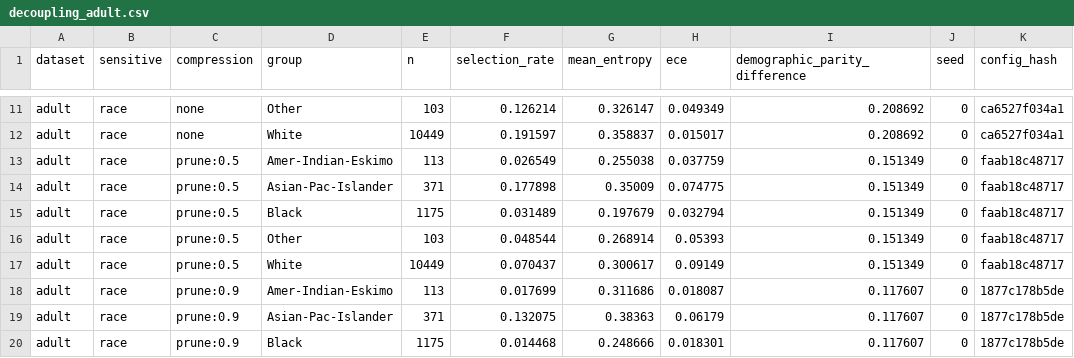
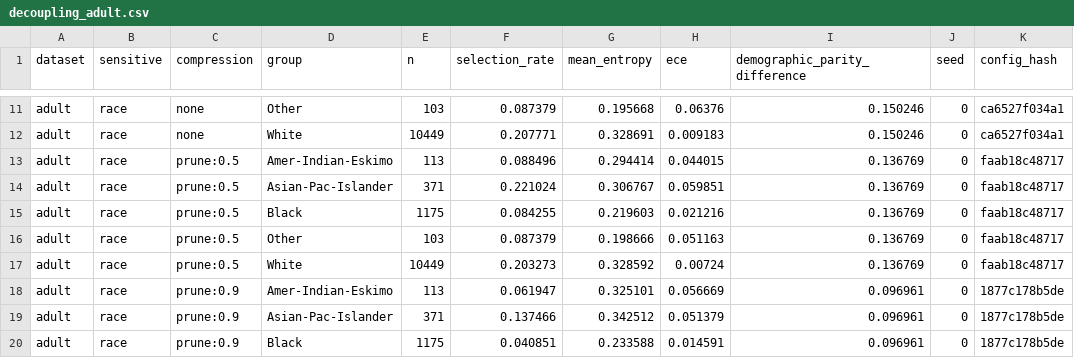
Before and after one commit to tinyaudit/tinyaudit, a CSV file: experiments/results/decoupling_adult.csv, drawn as a sheet; only a part is shown, gaps mark what is left out; the diff covers the shown part only; the diff names each change by its address in the sheet, - before the commit and + after, or states it on an @@ line.

```diff
--- a/experiments/results/decoupling_adult.csv
+++ b/experiments/results/decoupling_adult.csv
-F11 (selection_rate): 0.126214
+F11 (selection_rate): 0.087379
-G11 (mean_entropy): 0.326147
+G11 (mean_entropy): 0.195668
-H11 (ece): 0.049349
+H11 (ece): 0.06376
-I11:I12 (demographic_parity_difference): 0.208692
+I11:I12 (demographic_parity_difference): 0.150246
-F12 (selection_rate): 0.191597
+F12 (selection_rate): 0.207771
-G12 (mean_entropy): 0.358837
+G12 (mean_entropy): 0.328691
-H12 (ece): 0.015017
+H12 (ece): 0.009183
-F13 (selection_rate): 0.026549
+F13 (selection_rate): 0.088496
-G13 (mean_entropy): 0.255038
+G13 (mean_entropy): 0.294414
-H13 (ece): 0.037759
+H13 (ece): 0.044015
-I13:I17 (demographic_parity_difference): 0.151349
+I13:I17 (demographic_parity_difference): 0.136769
-F14 (selection_rate): 0.177898
+F14 (selection_rate): 0.221024
-G14 (mean_entropy): 0.35009
+G14 (mean_entropy): 0.306767
-H14 (ece): 0.074775
+H14 (ece): 0.059851
-F15 (selection_rate): 0.031489
+F15 (selection_rate): 0.084255
-G15 (mean_entropy): 0.197679
+G15 (mean_entropy): 0.219603
-H15 (ece): 0.032794
+H15 (ece): 0.021216
-F16 (selection_rate): 0.048544
+F16 (selection_rate): 0.087379
-G16 (mean_entropy): 0.268914
+G16 (mean_entropy): 0.198666
-H16 (ece): 0.05393
+H16 (ece): 0.051163
-F17 (selection_rate): 0.070437
+F17 (selection_rate): 0.203273
-G17 (mean_entropy): 0.300617
+G17 (mean_entropy): 0.328592
-H17 (ece): 0.09149
+H17 (ece): 0.00724
-F18 (selection_rate): 0.017699
+F18 (selection_rate): 0.061947
-G18 (mean_entropy): 0.311686
+G18 (mean_entropy): 0.325101
-H18 (ece): 0.018087
+H18 (ece): 0.056669
-I18:I20 (demographic_parity_difference): 0.117607
+I18:I20 (demographic_parity_difference): 0.096961
-F19 (selection_rate): 0.132075
+F19 (selection_rate): 0.137466
-G19 (mean_entropy): 0.38363
+G19 (mean_entropy): 0.342512
-H19 (ece): 0.06179
+H19 (ece): 0.051379
-F20 (selection_rate): 0.014468
+F20 (selection_rate): 0.040851
-G20 (mean_entropy): 0.248666
+G20 (mean_entropy): 0.233588
-H20 (ece): 0.018301
+H20 (ece): 0.014591
```
Also changed, not shown: 44 edited cells elsewhere in this file, experiments/results/baselines.csv, experiments/results/compression_sweep.csv, 4 other files.
